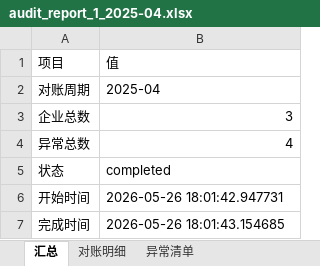
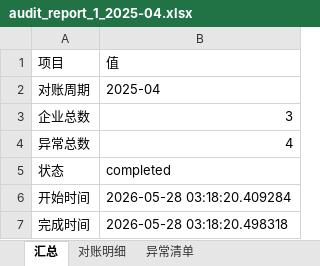
Before and after one commit to 273798536/mypro, an Excel workbook: y11603/carbon-clearing/data/audit_report_1_2025-04.xlsx, sheet 汇总, drawn as a sheet; values as stored, in another font and other column widths than the file's, no borders; the diff names each change by its address in the sheet, - before the commit and + after, or states it on an @@ line.

```diff
--- a/y11603/carbon-clearing/data/audit_report_1_2025-04.xlsx (sheet 汇总)
+++ b/y11603/carbon-clearing/data/audit_report_1_2025-04.xlsx (sheet 汇总)
-B6: 2026-05-26 18:01:42.947731
+B6: 2026-05-28 03:18:20.409284
-B7: 2026-05-26 18:01:43.154685
+B7: 2026-05-28 03:18:20.498318
```
Also changed, not shown: sheet 对账明细, sheet 异常清单, 10 other files.
